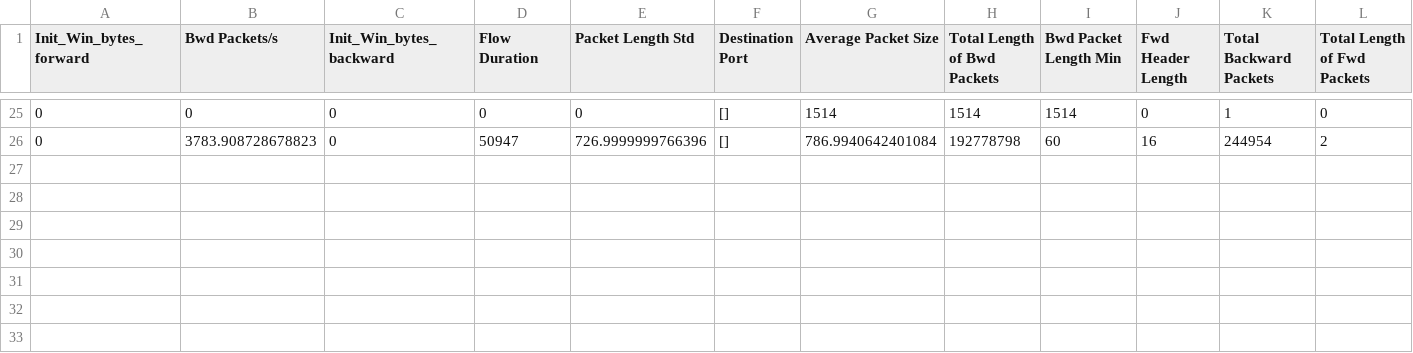
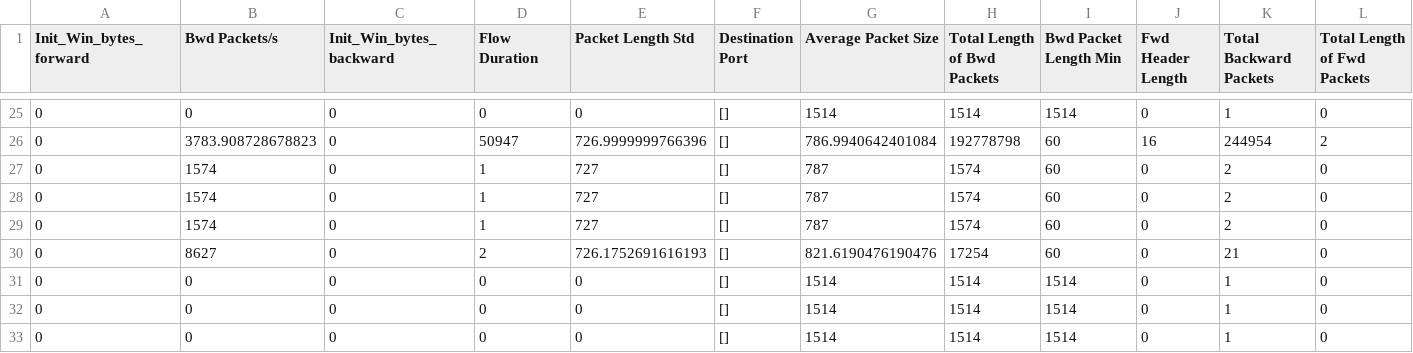
Before and after one commit to VincentSheh/Network_Anomaly, a CSV file: packet_collector/test.csv, drawn as a sheet; only a part is shown, gaps mark what is left out; rows hold the shown columns only; the diff names each change by its address in the sheet, - before the commit and + after, or states it on an @@ line.

```diff
--- a/packet_collector/test.csv
+++ b/packet_collector/test.csv
+row 27: 0 | 1574 | 0 | 1 | 727 | [] | 787 | 1574 | 60 | 0 | 2 | 0
+row 28: 0 | 1574 | 0 | 1 | 727 | [] | 787 | 1574 | 60 | 0 | 2 | 0
+row 29: 0 | 1574 | 0 | 1 | 727 | [] | 787 | 1574 | 60 | 0 | 2 | 0
+row 30: 0 | 8627 | 0 | 2 | 726.1752691616193 | [] | 821.6190476190476 | 17254 | 60 | 0 | 21 | 0
+row 31: 0 | 0 | 0 | 0 | 0 | [] | 1514 | 1514 | 1514 | 0 | 1 | 0
+row 32: 0 | 0 | 0 | 0 | 0 | [] | 1514 | 1514 | 1514 | 0 | 1 | 0
+row 33: 0 | 0 | 0 | 0 | 0 | [] | 1514 | 1514 | 1514 | 0 | 1 | 0
```
Also changed, not shown: 1 other file.
